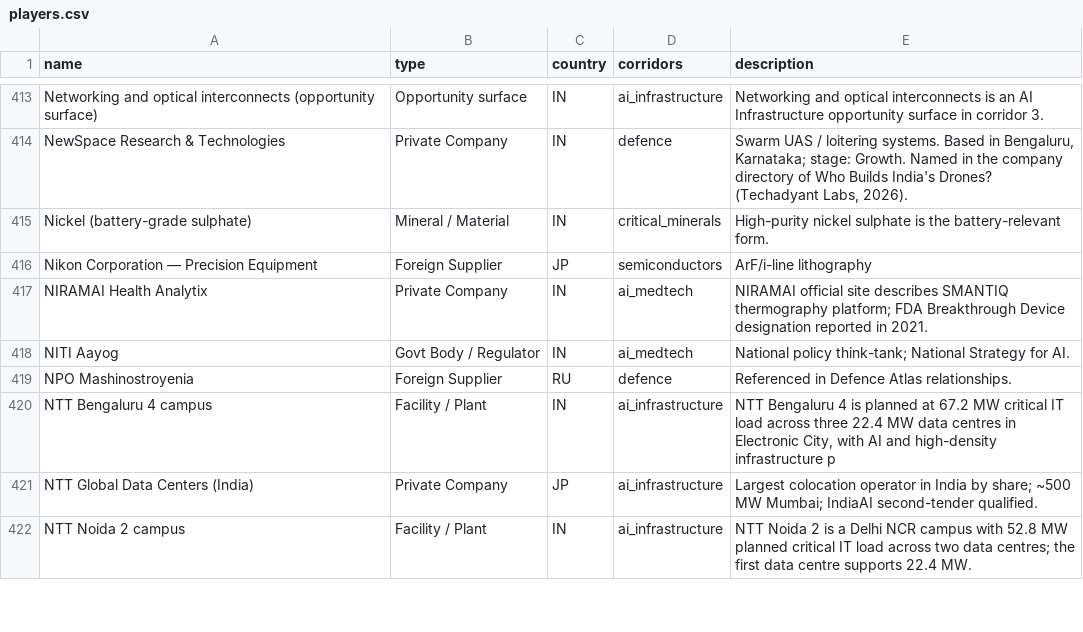
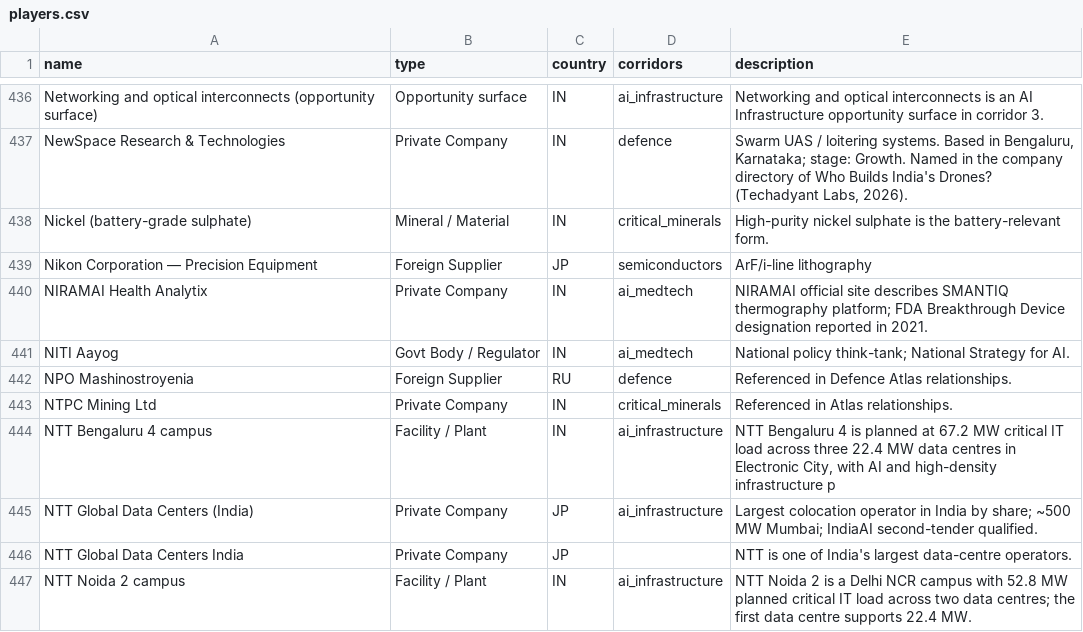
Before and after one commit to rajnipranav/techadyant_labs, a CSV file: public/data/atlas/players.csv, drawn as a sheet; only a part is shown, gaps mark what is left out; the diff covers the shown part only; the diff names each change by its address in the sheet, - before the commit and + after, or states it on an @@ line.

Commit message:
atlas: corridor fixes for critical-minerals/ai-infra/enterprise-software (+58 entities, +68 rels)

```diff
--- a/public/data/atlas/players.csv
+++ b/public/data/atlas/players.csv
+row 443: NTPC Mining Ltd | Private Company | IN | critical_minerals | Referenced in Atlas relationships.
+row 446: NTT Global Data Centers India | Private Company | JP |  | NTT is one of India's largest data-centre operators.
```
Also changed, not shown: 31 added rows elsewhere in this file, 2 other files.
